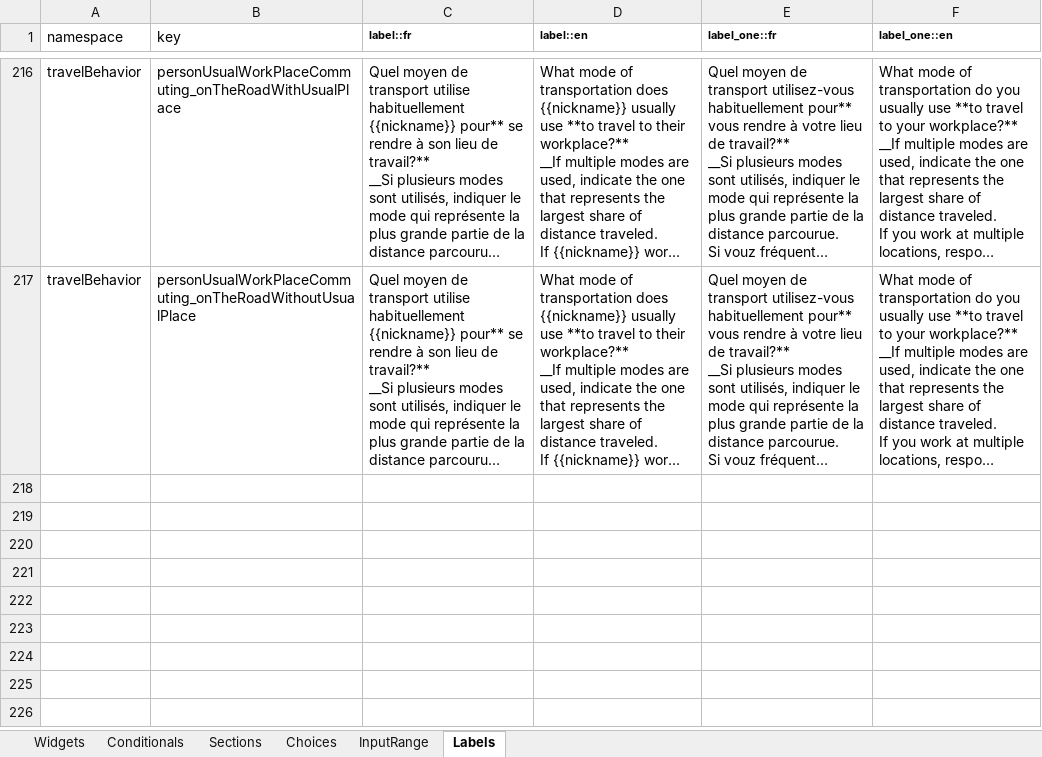
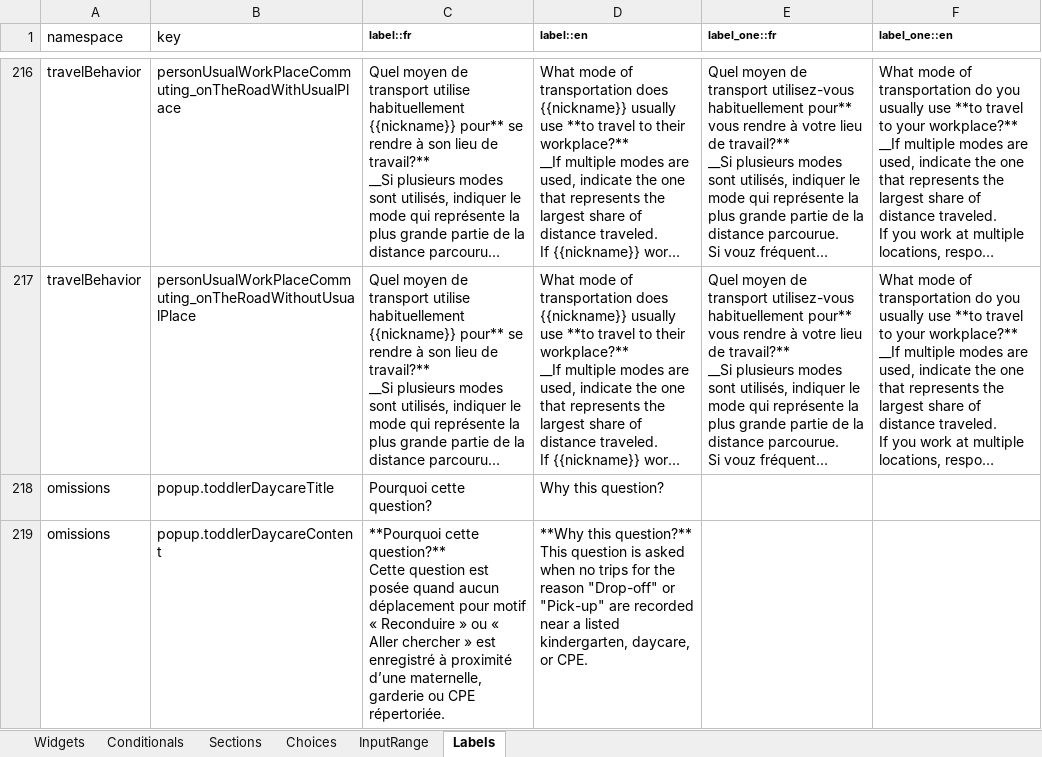
Before and after one commit to chairemobilite/od_mtl, an Excel workbook: survey/references/OD_mtl_2026.xlsx, sheet Labels, drawn as a sheet; only a part is shown, gaps mark what is left out; long unchanged cells end in …; values as stored, in another font and other column widths than the file's, no borders; ↵ is a line break in a cell; the diff names each change by its address in the sheet, - before the commit and + after, or states it on an @@ line.

Commit message:
Labels: Update date references in omissions section to use assignedDate
Fix a button name.
Add some labels in English.
Add a help popup text
Fill a default omissions section UI test with minimal values.

```diff
--- a/survey/references/OD_mtl_2026.xlsx (sheet Labels)
+++ b/survey/references/OD_mtl_2026.xlsx (sheet Labels)
+row 218: omissions | popup.toddlerDaycareTitle | Pourquoi cette question? | Why this question?
+row 219: omissions | popup.toddlerDaycareContent | **Pourquoi cette question?** ↵ Cette question est posée quand aucun déplacement pour motif « Reconduire » ou « Aller chercher » est enregistré à proximité d’une maternelle, garderie ou CPE répertoriée. | **Why this question?** ↵ This question is asked when no trips for the reason "Drop-off" or "Pick-up" are recorded near a listed kindergarten, daycare, or CPE.
```
Also changed, not shown: sheet Widgets, 19 other files.
